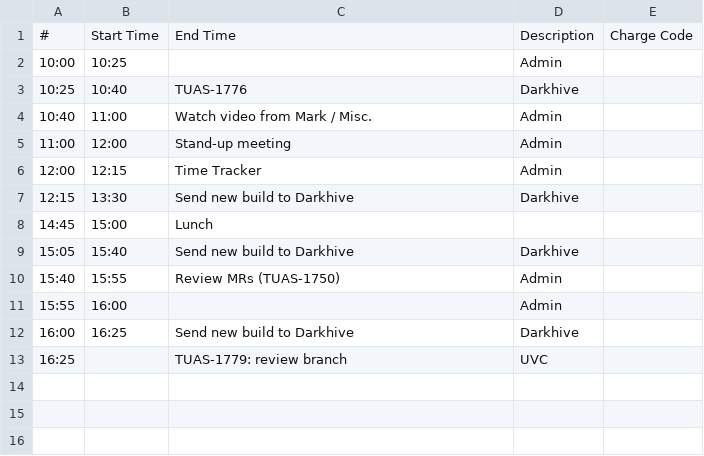
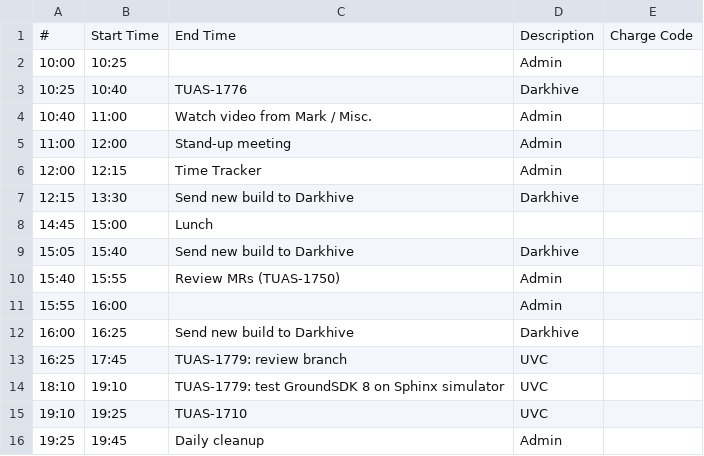
Before and after one commit to amk9398/Time-Tracker, a CSV file: Time Sheets/timesheet-01-27-2025.csv, drawn as a sheet.

```diff
--- a/Time Sheets/timesheet-01-27-2025.csv
+++ b/Time Sheets/timesheet-01-27-2025.csv
@@ -12,2 +12,5 @@
 16:00,16:25,Send new build to Darkhive,Darkhive
-16:25,,TUAS-1779: review branch,UVC
+16:25,17:45,TUAS-1779: review branch,UVC
+18:10,19:10,TUAS-1779: test GroundSDK 8 on Sphinx simulator,UVC
+19:10,19:25,TUAS-1710,UVC
+19:25,19:45,Daily cleanup,Admin
```
Also changed, not shown: 3 other files.
